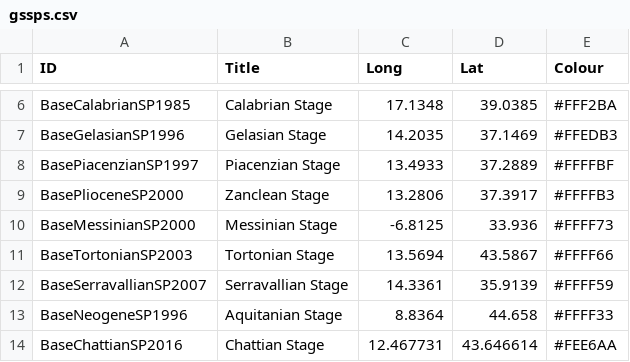
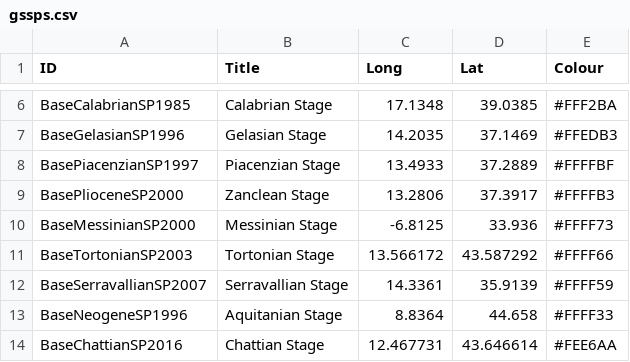
Before and after one commit to i-c-stratigraphy/gssps, a CSV file: _data/gssps.csv, drawn as a sheet; only a part is shown, gaps mark what is left out.

Commit message:
Changes from Elena

```diff
--- a/_data/gssps.csv
+++ b/_data/gssps.csv
@@ -10,3 +10,3 @@ BasePlioceneSP2000,Zanclean Stage,13.2806,37.3917,#FFFFB3
 BaseMessinianSP2000,Messinian Stage,-6.8125,33.936,#FFFF73
-BaseTortonianSP2003,Tortonian Stage,13.5694,43.5867,#FFFF66
+BaseTortonianSP2003,Tortonian Stage,13.566172,43.587292,#FFFF66
 BaseSerravallianSP2007,Serravallian Stage,14.3361,35.9139,#FFFF59
```
